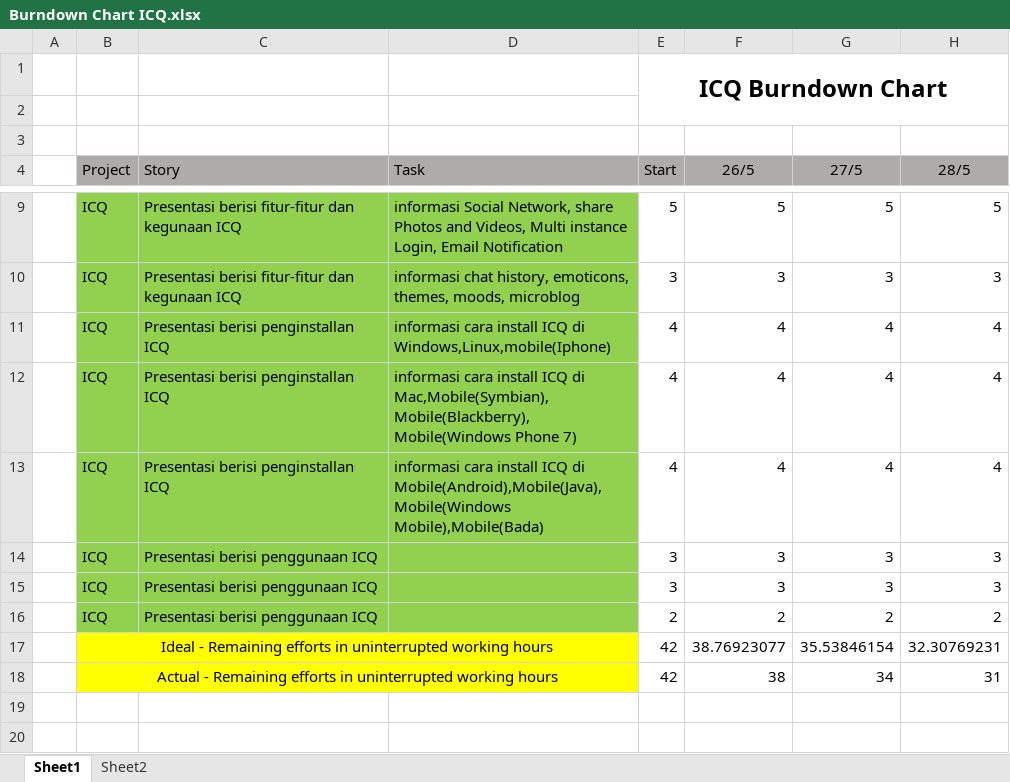
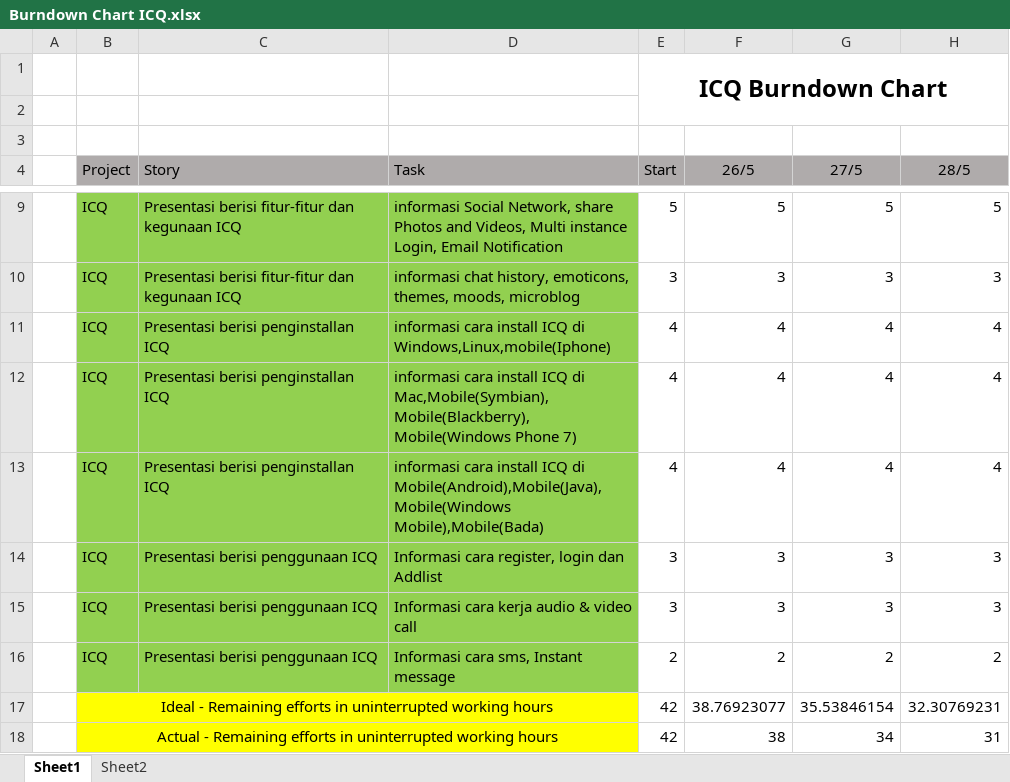
Before and after one commit to hptaurus/Scrum-BeSpoke, an Excel workbook: Burndown Chart ICQ.xlsx, sheet Sheet1, drawn as a sheet; only a part is shown, gaps mark what is left out; values as stored, in another font and other column widths than the file's, no borders; charts and pictures not drawn; the diff names each change by its address in the sheet, - before the commit and + after, or states it on an @@ line.

Commit message:
burndown chart

```diff
--- a/Burndown Chart ICQ.xlsx (sheet Sheet1)
+++ b/Burndown Chart ICQ.xlsx (sheet Sheet1)
-D14 (Task): (empty)
+D14 (Task): Informasi cara register, login dan Addlist
-D15 (Task): (empty)
+D15 (Task): Informasi cara kerja audio & video call
-D16 (Task): (empty)
+D16 (Task): Informasi cara sms, Instant message
```
Also changed, not shown: charts or pictures.
